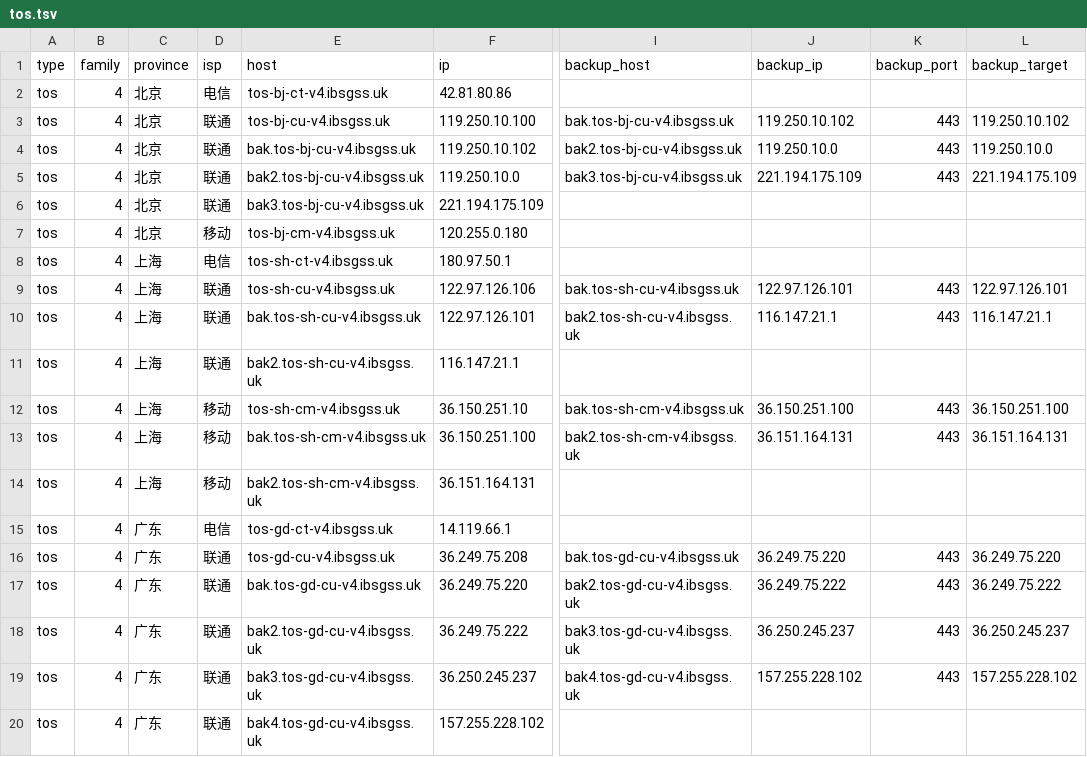
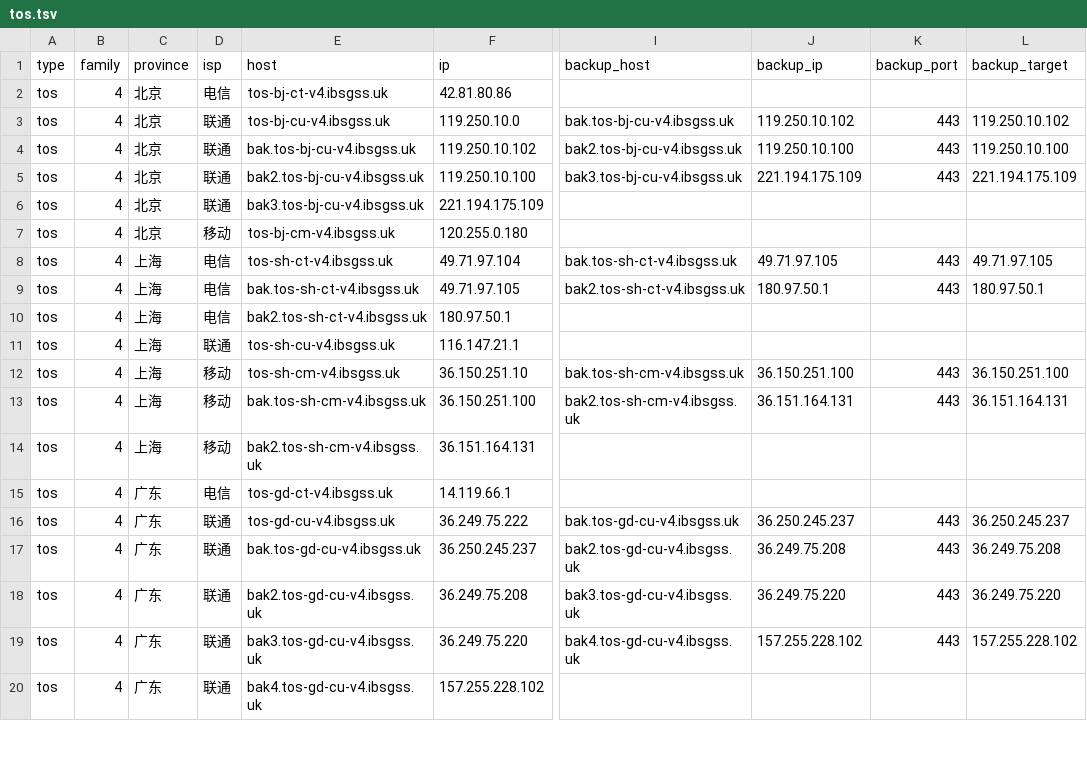
Before and after one commit to Tozward/TcpQuality, a TSV file: nodes/tos.tsv, drawn as a sheet; only a part is shown, gaps mark what is left out; the diff covers the shown part only; the diff names each change by its address in the sheet, - before the commit and + after, or states it on an @@ line.

```diff
--- a/nodes/tos.tsv
+++ b/nodes/tos.tsv
-F3 (ip): 119.250.10.100
+F3 (ip): 119.250.10.0
-J4 (backup_ip): 119.250.10.0
+J4 (backup_ip): 119.250.10.100
-L4 (backup_target): 119.250.10.0
+L4 (backup_target): 119.250.10.100
-F5 (ip): 119.250.10.0
+F5 (ip): 119.250.10.100
-F8 (ip): 180.97.50.1
+F8 (ip): 49.71.97.104
-I8 (backup_host): (empty)
+I8 (backup_host): bak.tos-sh-ct-v4.ibsgss.uk
-J8 (backup_ip): (empty)
+J8 (backup_ip): 49.71.97.105
-K8 (backup_port): (empty)
+K8 (backup_port): 443
-L8 (backup_target): (empty)
+L8 (backup_target): 49.71.97.105
-D9:D10 (isp): 联通
+D9:D10 (isp): 电信
-E9 (host): tos-sh-cu-v4.ibsgss.uk
+E9 (host): bak.tos-sh-ct-v4.ibsgss.uk
-F9 (ip): 122.97.126.106
+F9 (ip): 49.71.97.105
-I9 (backup_host): bak.tos-sh-cu-v4.ibsgss.uk
+I9 (backup_host): bak2.tos-sh-ct-v4.ibsgss.uk
-J9 (backup_ip): 122.97.126.101
+J9 (backup_ip): 180.97.50.1
-L9 (backup_target): 122.97.126.101
+L9 (backup_target): 180.97.50.1
-E10 (host): bak.tos-sh-cu-v4.ibsgss.uk
+E10 (host): bak2.tos-sh-ct-v4.ibsgss.uk
-F10 (ip): 122.97.126.101
+F10 (ip): 180.97.50.1
-I10 (backup_host): bak2.tos-sh-cu-v4.ibsgss.uk
+I10 (backup_host): (empty)
-J10 (backup_ip): 116.147.21.1
+J10 (backup_ip): (empty)
-K10 (backup_port): 443
+K10 (backup_port): (empty)
-L10 (backup_target): 116.147.21.1
+L10 (backup_target): (empty)
-E11 (host): bak2.tos-sh-cu-v4.ibsgss.uk
+E11 (host): tos-sh-cu-v4.ibsgss.uk
-F16 (ip): 36.249.75.208
+F16 (ip): 36.249.75.222
-J16 (backup_ip): 36.249.75.220
+J16 (backup_ip): 36.250.245.237
-L16 (backup_target): 36.249.75.220
+L16 (backup_target): 36.250.245.237
-F17 (ip): 36.249.75.220
+F17 (ip): 36.250.245.237
-J17 (backup_ip): 36.249.75.222
+J17 (backup_ip): 36.249.75.208
-L17 (backup_target): 36.249.75.222
+L17 (backup_target): 36.249.75.208
-F18 (ip): 36.249.75.222
+F18 (ip): 36.249.75.208
-J18 (backup_ip): 36.250.245.237
+J18 (backup_ip): 36.249.75.220
-L18 (backup_target): 36.250.245.237
+L18 (backup_target): 36.249.75.220
-F19 (ip): 36.250.245.237
+F19 (ip): 36.249.75.220
```
Also changed, not shown: 16 edited cells elsewhere in this file, nodes/all.tsv, nodes/cdn.tsv, 4 other files.
